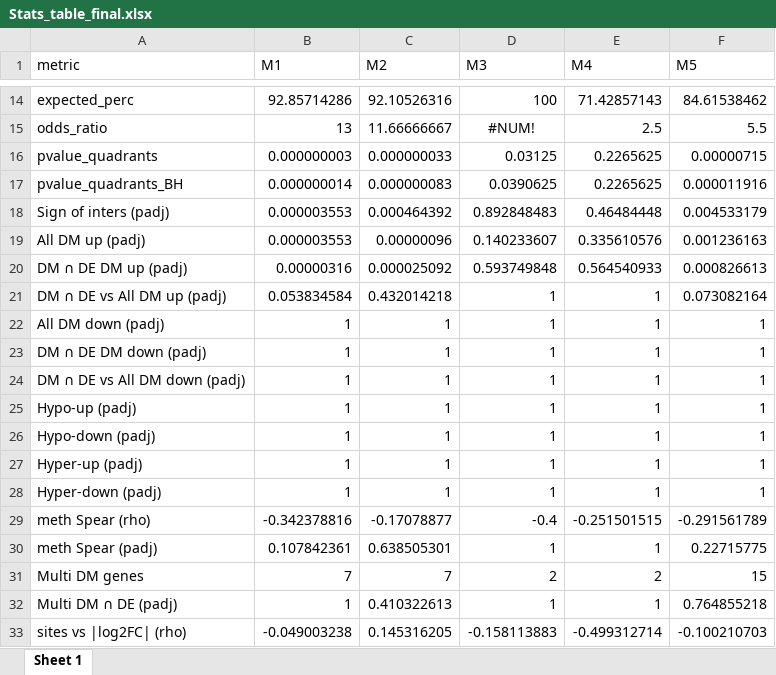
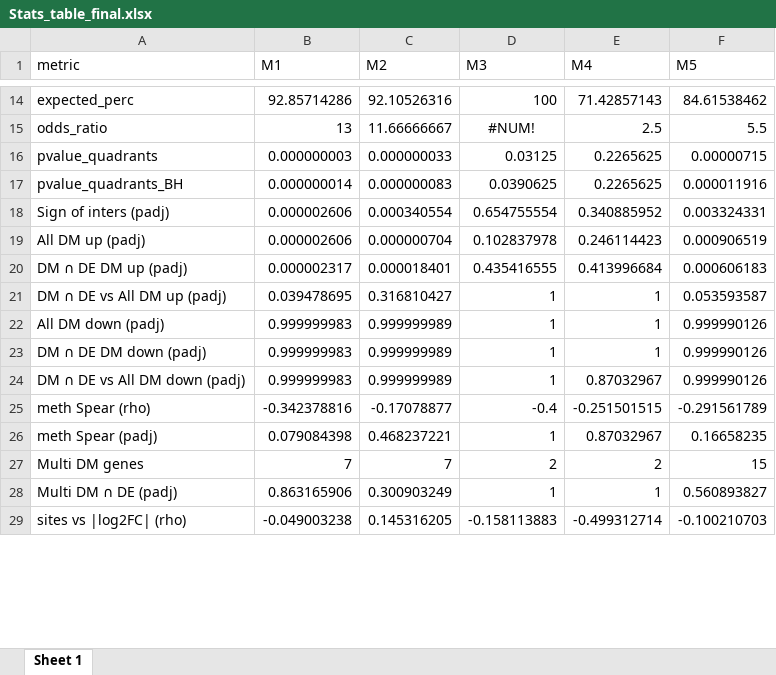
Before and after one commit to pierpaolo-cantisani/Thesis-PROJECT, an Excel workbook: Dataset_1/4_Integration_results/Stats_table_final.xlsx, sheet Sheet 1, drawn as a sheet; only a part is shown, gaps mark what is left out; values as stored, in another font and other column widths than the file's, no borders; removed rows and columns are numbered as before the commit, all else as after; the diff covers the shown part only; the diff names each change by its address in the sheet, - before the commit and + after, or states it on an @@ line.

```diff
--- a/Dataset_1/4_Integration_results/Stats_table_final.xlsx (sheet Sheet 1)
+++ b/Dataset_1/4_Integration_results/Stats_table_final.xlsx (sheet Sheet 1)
-B18:B19 (M1): 0.000003553
+B18:B19 (M1): 0.000002606
-C18 (M2): 0.000464392
+C18 (M2): 0.000340554
-D18 (M3): 0.892848483
+D18 (M3): 0.654755554
-E18 (M4): 0.46484448
+E18 (M4): 0.340885952
-F18 (M5): 0.004533179
+F18 (M5): 0.003324331
-C19 (M2): 0.00000096
+C19 (M2): 0.000000704
-D19 (M3): 0.140233607
+D19 (M3): 0.102837978
-E19 (M4): 0.335610576
+E19 (M4): 0.246114423
-F19 (M5): 0.001236163
+F19 (M5): 0.000906519
-B20 (M1): 0.00000316
+B20 (M1): 0.000002317
-C20 (M2): 0.000025092
+C20 (M2): 0.000018401
-D20 (M3): 0.593749848
+D20 (M3): 0.435416555
-E20 (M4): 0.564540933
+E20 (M4): 0.413996684
-F20 (M5): 0.000826613
+F20 (M5): 0.000606183
-B21 (M1): 0.053834584
+B21 (M1): 0.039478695
-C21 (M2): 0.432014218
+C21 (M2): 0.316810427
-F21 (M5): 0.073082164
+F21 (M5): 0.053593587
-B22:B24 (M1): 1
+B22:B24 (M1): 0.999999983
-C22:C24 (M2): 1
+C22:C24 (M2): 0.999999989
-F22:F24 (M5): 1
+F22:F24 (M5): 0.999990126
-E24 (M4): 1
+E24 (M4): 0.87032967
-row 25: Hypo-up (padj) | 1 | 1 | 1 | 1 | 1
-row 26: Hypo-down (padj) | 1 | 1 | 1 | 1 | 1
-row 27: Hyper-up (padj) | 1 | 1 | 1 | 1 | 1
-row 28: Hyper-down (padj) | 1 | 1 | 1 | 1 | 1
-B26 (M1): 0.107842361
+B26 (M1): 0.079084398
-C26 (M2): 0.638505301
+C26 (M2): 0.468237221
-E26 (M4): 1
+E26 (M4): 0.87032967
-F26 (M5): 0.22715775
+F26 (M5): 0.16658235
-B28 (M1): 1
+B28 (M1): 0.863165906
-C28 (M2): 0.410322613
+C28 (M2): 0.300903249
-F28 (M5): 0.764855218
+F28 (M5): 0.560893827
```
Also changed, not shown: 8 edited cells elsewhere in this sheet, Dataset_0/4_Integration_results/Stats_table_final.xlsx, Dataset_2/4_Integration_results/Stats_table_final.xlsx, 13 other files.
